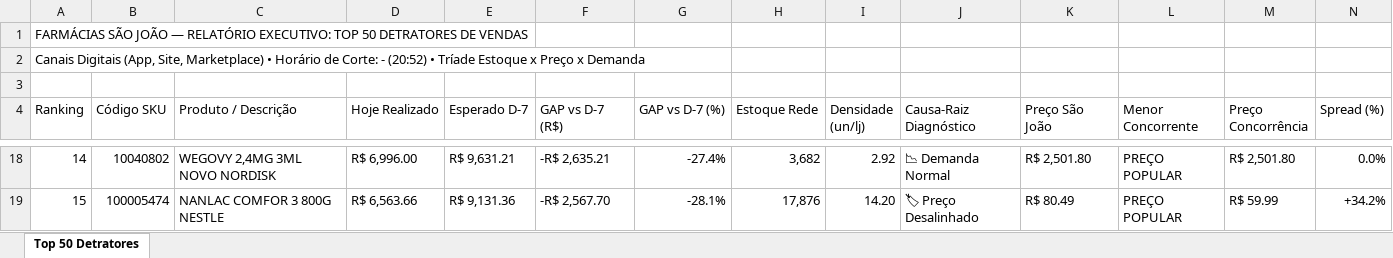
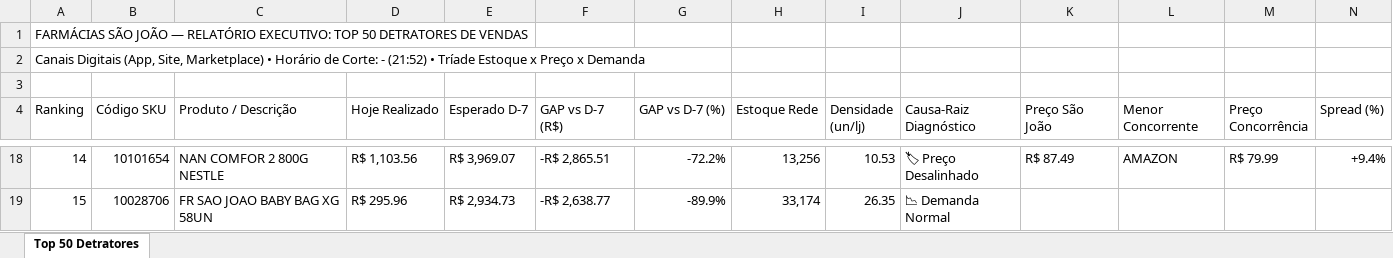
Before and after one commit to lukasg64-png/monitor-canais-digitais, an Excel workbook: data/Top_50_Detratores_Canais_Digitais.xlsx, sheet Top 50 Detratores, drawn as a sheet; only a part is shown, gaps mark what is left out; values as stored, in another font and other column widths than the file's, no cell formats; the diff covers the shown part only; the diff names each change by its address in the sheet, - before the commit and + after, or states it on an @@ line.

Commit message:
Auto-sync Qlik Sense Intraday (12/09/2026 22:21) [Corte: -]

```diff
--- a/data/Top_50_Detratores_Canais_Digitais.xlsx (sheet Top 50 Detratores)
+++ b/data/Top_50_Detratores_Canais_Digitais.xlsx (sheet Top 50 Detratores)
-A2 (Ranking): …Corte: - (20:52) • Tríade…
+A2 (Ranking): …Corte: - (21:52) • Tríade…
-B18 (Código SKU): 10040802
+B18 (Código SKU): 10101654
-C18 (Produto / Descrição): WEGOVY 2,4MG 3ML NOVO NORDISK
+C18 (Produto / Descrição): NAN COMFOR 2 800G NESTLE
-D18 (Hoje Realizado): R$ 6,996.00
+D18 (Hoje Realizado): R$ 1,103.56
-E18 (Esperado D-7): R$ 9,631.21
+E18 (Esperado D-7): R$ 3,969.07
-F18 (GAP vs D-7 (R$)): -R$ 2,635.21
+F18 (GAP vs D-7 (R$)): -R$ 2,865.51
-G18 (GAP vs D-7 (%)): -27.4%
+G18 (GAP vs D-7 (%)): -72.2%
-H18 (Estoque Rede): 3,682
+H18 (Estoque Rede): 13,256
-I18 (Densidade (un/lj)): 2.92
+I18 (Densidade (un/lj)): 10.53
-J18 (Causa-Raiz Diagnóstico): 📉 Demanda Normal
+J18 (Causa-Raiz Diagnóstico): 🏷 Preço Desalinhado
-K18 (Preço São João): R$ 2,501.80
+K18 (Preço São João): R$ 87.49
-L18 (Menor Concorrente): PREÇO POPULAR
+L18 (Menor Concorrente): AMAZON
-M18 (Preço Concorrência): R$ 2,501.80
+M18 (Preço Concorrência): R$ 79.99
-N18 (Spread (%)): 0.0%
+N18 (Spread (%)): +9.4%
-B19 (Código SKU): 100005474
+B19 (Código SKU): 10028706
-C19 (Produto / Descrição): NANLAC COMFOR 3 800G NESTLE
+C19 (Produto / Descrição): FR SAO JOAO BABY BAG XG 58UN
-D19 (Hoje Realizado): R$ 6,563.66
+D19 (Hoje Realizado): R$ 295.96
-E19 (Esperado D-7): R$ 9,131.36
+E19 (Esperado D-7): R$ 2,934.73
-F19 (GAP vs D-7 (R$)): -R$ 2,567.70
+F19 (GAP vs D-7 (R$)): -R$ 2,638.77
-G19 (GAP vs D-7 (%)): -28.1%
+G19 (GAP vs D-7 (%)): -89.9%
-H19 (Estoque Rede): 17,876
+H19 (Estoque Rede): 33,174
-I19 (Densidade (un/lj)): 14.20
+I19 (Densidade (un/lj)): 26.35
-J19 (Causa-Raiz Diagnóstico): 🏷 Preço Desalinhado
+J19 (Causa-Raiz Diagnóstico): 📉 Demanda Normal
-K19 (Preço São João): R$ 80.49
+K19 (Preço São João): (empty)
-L19 (Menor Concorrente): PREÇO POPULAR
+L19 (Menor Concorrente): (empty)
-M19 (Preço Concorrência): R$ 59.99
+M19 (Preço Concorrência): (empty)
-N19 (Spread (%)): +34.2%
+N19 (Spread (%)): (empty)
```
Also changed, not shown: 1 added row, 1 removed row and 467 edited cells elsewhere in this sheet, cell formats, 12 other files.
